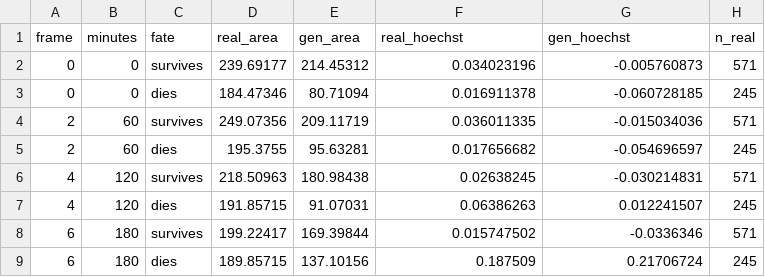
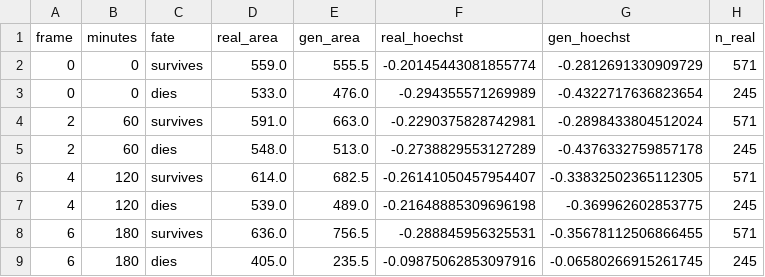
Before and after one commit to MMatinGerami/static2fate, a CSV file: results/tables/flow_nuclear_readouts.csv, drawn as a sheet; only a part is shown; the diff covers the shown part only.

Commit message:
Per-image nucleus readout; size gap was mostly the fixed threshold

```diff
--- a/results/tables/flow_nuclear_readouts.csv
+++ b/results/tables/flow_nuclear_readouts.csv
@@ -1,9 +1,9 @@
 frame,minutes,fate,real_area,gen_area,real_hoechst,gen_hoechst,n_real
-0,0,survives,239.69177,214.45312,0.034023196,-0.005760873,571
-0,0,dies,184.47346,80.71094,0.016911378,-0.060728185,245
-2,60,survives,249.07356,209.11719,0.036011335,-0.015034036,571
-2,60,dies,195.3755,95.63281,0.017656682,-0.054696597,245
-4,120,survives,218.50963,180.98438,0.02638245,-0.030214831,571
-4,120,dies,191.85715,91.07031,0.06386263,0.012241507,245
-6,180,survives,199.22417,169.39844,0.015747502,-0.0336346,571
-6,180,dies,189.85715,137.10156,0.187509,0.21706724,245
+0,0,survives,559.0,555.5,-0.20145443081855774,-0.2812691330909729,571
+0,0,dies,533.0,476.0,-0.294355571269989,-0.4322717636823654,245
+2,60,survives,591.0,663.0,-0.2290375828742981,-0.2898433804512024,571
+2,60,dies,548.0,513.0,-0.2738829553127289,-0.4376332759857178,245
+4,120,survives,614.0,682.5,-0.26141050457954407,-0.33832502365112305,571
+4,120,dies,539.0,489.0,-0.21648885309696198,-0.369962602853775,245
+6,180,survives,636.0,756.5,-0.288845956325531,-0.35678112506866455,571
+6,180,dies,405.0,235.5,-0.09875062853097916,-0.06580266915261745,245
```
Also changed, not shown: 24 edited cells elsewhere in this file, 3 other files.
